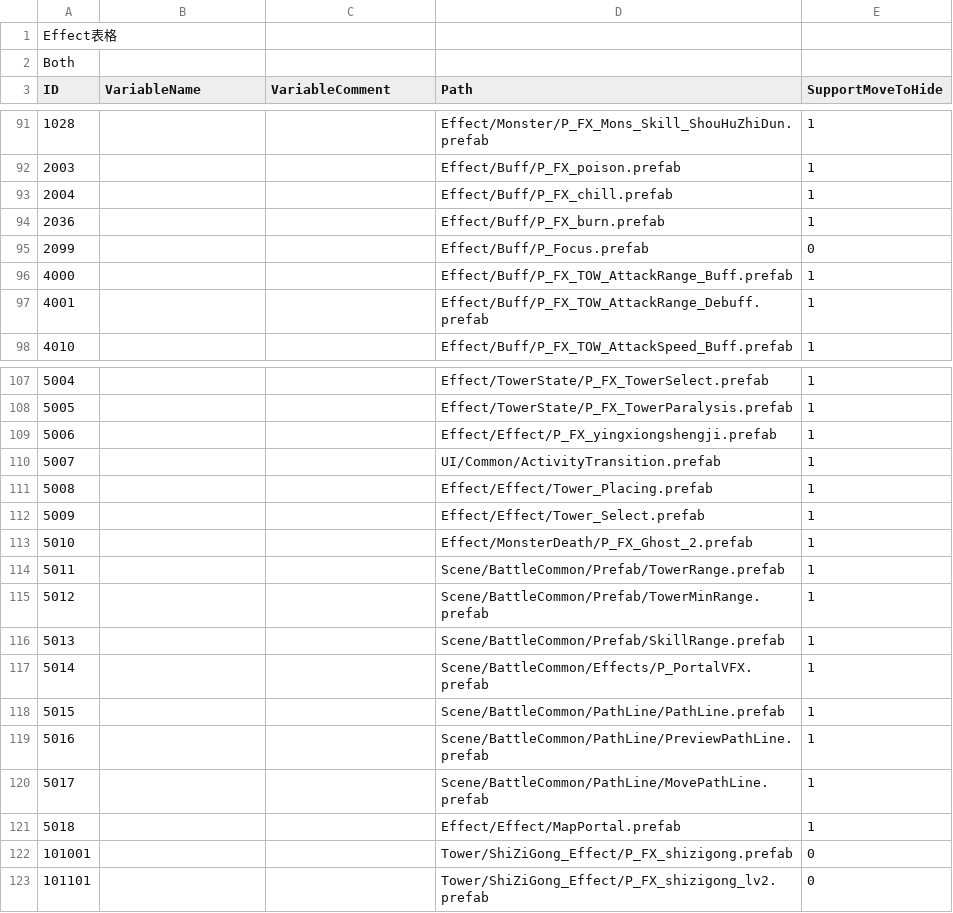
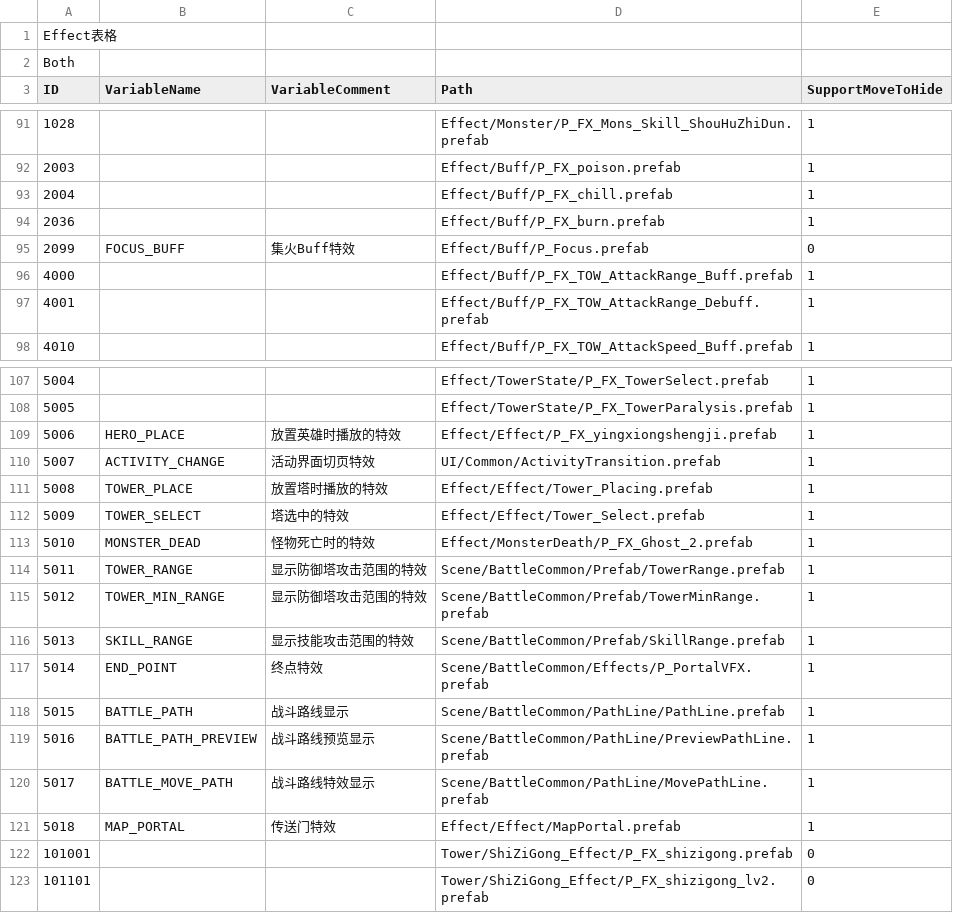
Before and after one commit to baodingfengyun/MySTG, a CSV file: Excels/Effect.csv, drawn as a sheet; only a part is shown, gaps mark what is left out; the diff names each change by its address in the sheet, - before the commit and + after, or states it on an @@ line.

```diff
--- a/Excels/Effect.csv
+++ b/Excels/Effect.csv
-B95 (VariableName): (empty)
+B95 (VariableName): FOCUS_BUFF
-C95 (VariableComment): (empty)
+C95 (VariableComment): 集火Buff特效
-B109 (VariableName): (empty)
+B109 (VariableName): HERO_PLACE
-C109 (VariableComment): (empty)
+C109 (VariableComment): 放置英雄时播放的特效
-B110 (VariableName): (empty)
+B110 (VariableName): ACTIVITY_CHANGE
-C110 (VariableComment): (empty)
+C110 (VariableComment): 活动界面切页特效
-B111 (VariableName): (empty)
+B111 (VariableName): TOWER_PLACE
-C111 (VariableComment): (empty)
+C111 (VariableComment): 放置塔时播放的特效
-B112 (VariableName): (empty)
+B112 (VariableName): TOWER_SELECT
-C112 (VariableComment): (empty)
+C112 (VariableComment): 塔选中的特效
-B113 (VariableName): (empty)
+B113 (VariableName): MONSTER_DEAD
-C113 (VariableComment): (empty)
+C113 (VariableComment): 怪物死亡时的特效
-B114 (VariableName): (empty)
+B114 (VariableName): TOWER_RANGE
-C114:C115 (VariableComment): (empty)
+C114:C115 (VariableComment): 显示防御塔攻击范围的特效
-B115 (VariableName): (empty)
+B115 (VariableName): TOWER_MIN_RANGE
-B116 (VariableName): (empty)
+B116 (VariableName): SKILL_RANGE
-C116 (VariableComment): (empty)
+C116 (VariableComment): 显示技能攻击范围的特效
-B117 (VariableName): (empty)
+B117 (VariableName): END_POINT
-C117 (VariableComment): (empty)
+C117 (VariableComment): 终点特效
-B118 (VariableName): (empty)
+B118 (VariableName): BATTLE_PATH
-C118 (VariableComment): (empty)
+C118 (VariableComment): 战斗路线显示
-B119 (VariableName): (empty)
+B119 (VariableName): BATTLE_PATH_PREVIEW
-C119 (VariableComment): (empty)
+C119 (VariableComment): 战斗路线预览显示
-B120 (VariableName): (empty)
+B120 (VariableName): BATTLE_MOVE_PATH
-C120 (VariableComment): (empty)
+C120 (VariableComment): 战斗路线特效显示
-B121 (VariableName): (empty)
+B121 (VariableName): MAP_PORTAL
-C121 (VariableComment): (empty)
+C121 (VariableComment): 传送门特效
```
Also changed, not shown: Excels/BuffDetail.csv, Excels/Tower.csv, 32 other files.
